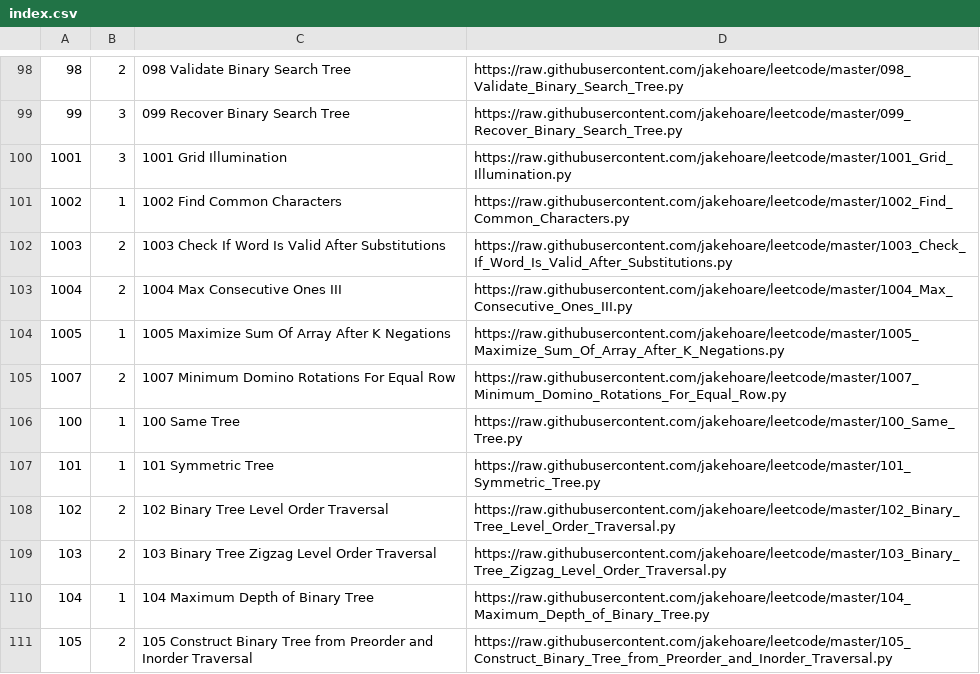
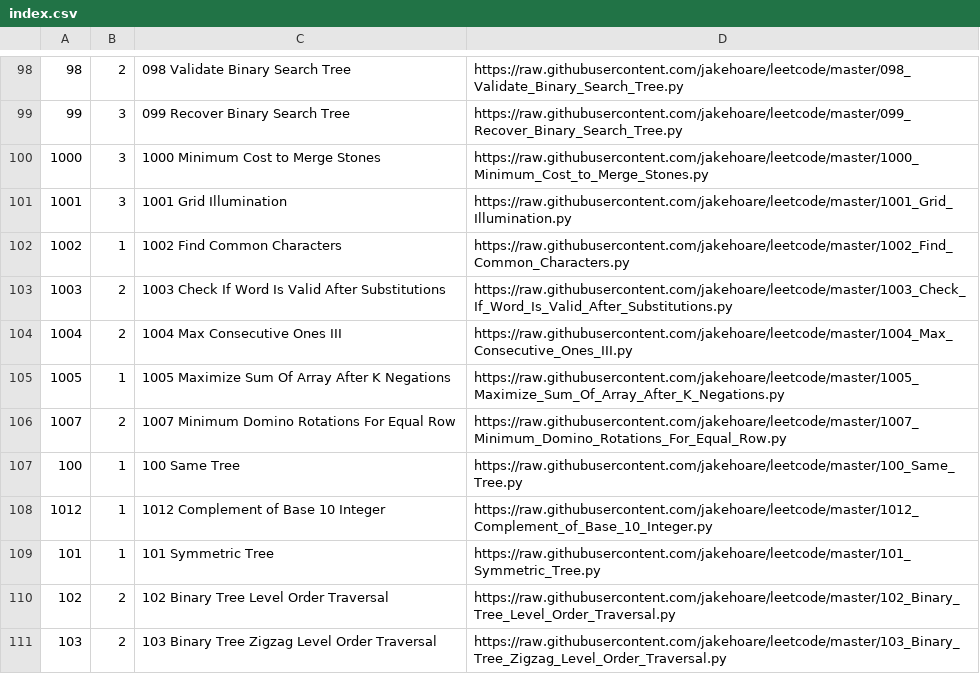
Before and after one commit to jakehoare/leetcode, a CSV file: index.csv, drawn as a sheet; only a part is shown, gaps mark what is left out; the shorter side is filled out with more unchanged rows; the diff names each change by its address in the sheet, - before the commit and + after, or states it on an @@ line.

Commit message:
Update index.

```diff
--- a/index.csv
+++ b/index.csv
+row 100: 1000 | 3 | 1000 Minimum Cost to Merge Stones | https://raw.githubusercontent.com/jakehoare/leetcode/master/1000_Minimum_Cost_to_Merge_Stones.py
+row 108: 1012 | 1 | 1012 Complement of Base 10 Integer | https://raw.githubusercontent.com/jakehoare/leetcode/master/1012_Complement_of_Base_10_Integer.py
```
